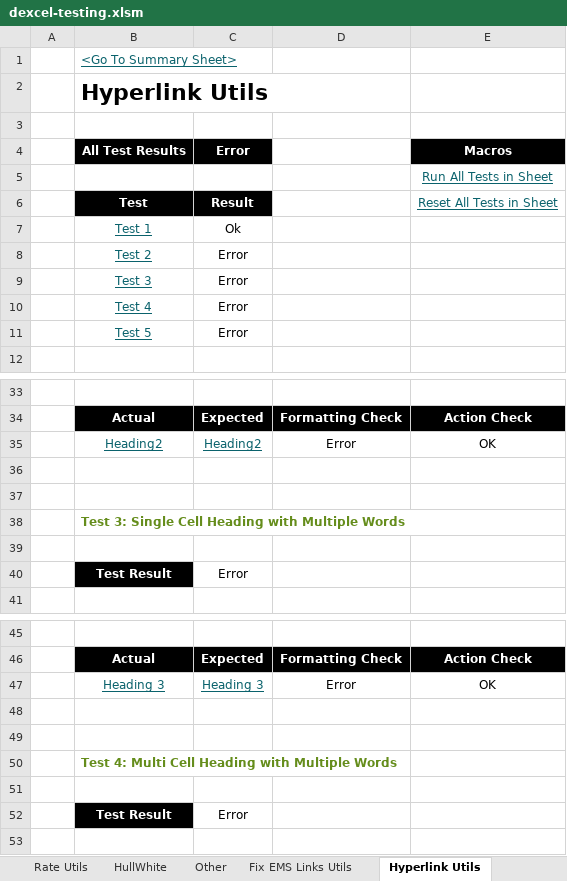
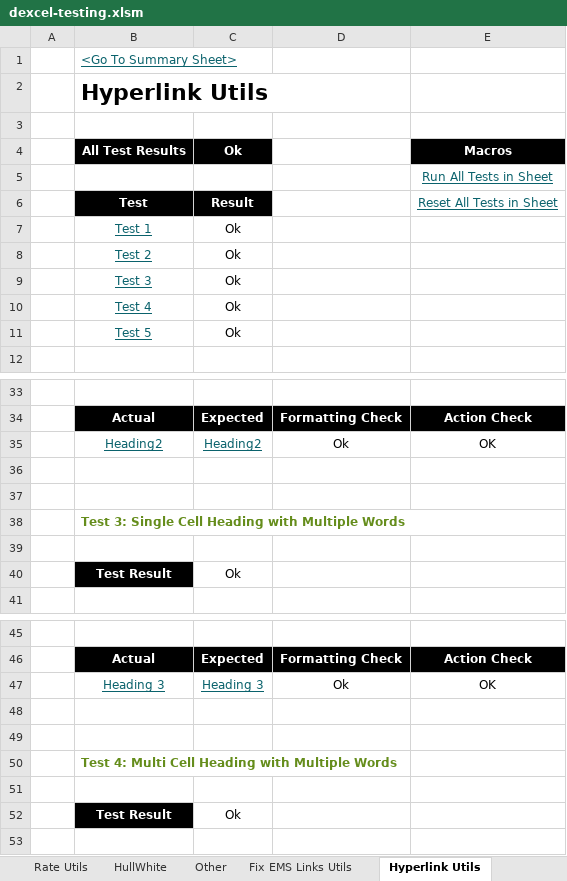
Before and after one commit to StormCollins/dExcel, an Excel workbook: dExcel/resources/workbooks/dexcel-testing.xlsm, sheet Hyperlink Utils, drawn as a sheet; only a part is shown, gaps mark what is left out; values as stored, in another font and other column widths than the file's, no borders; conditional formats not drawn; the diff covers the shown part only; the diff names each change by its address in the sheet, - before the commit and + after, or states it on an @@ line.

```diff
--- a/dExcel/resources/workbooks/dexcel-testing.xlsm (sheet Hyperlink Utils)
+++ b/dExcel/resources/workbooks/dexcel-testing.xlsm (sheet Hyperlink Utils)
-C4: Error
+C4: Ok
-C8:C11: Error
+C8:C11: Ok
-D35: Error
+D35: Ok
-C40: Error
+C40: Ok
-D47: Error
+D47: Ok
-C52: Error
+C52: Ok
```
Also changed, not shown: 5 edited cells elsewhere in this sheet, sheet Table Formatting, sheet Single Curve Bootstrapping, sheet Summary, sheet FX Curve Bootstrapping, sheet Dual Curve Bootstrapping, sheet Curves, 3 more sheets, 2 other files.
